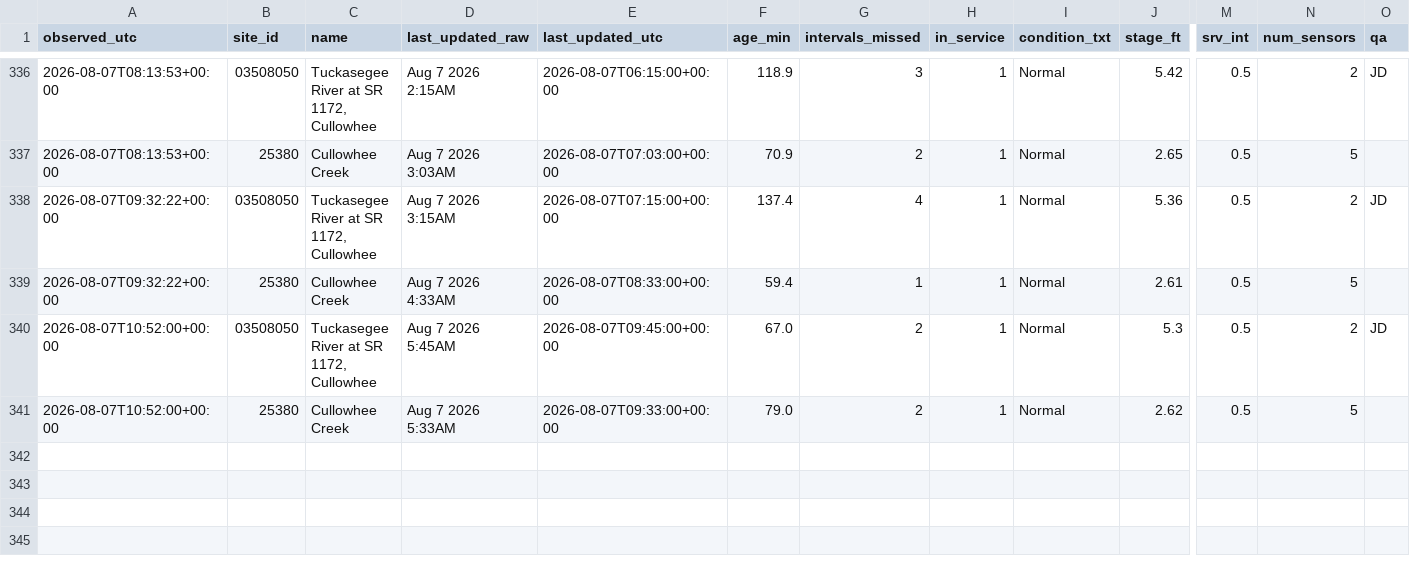
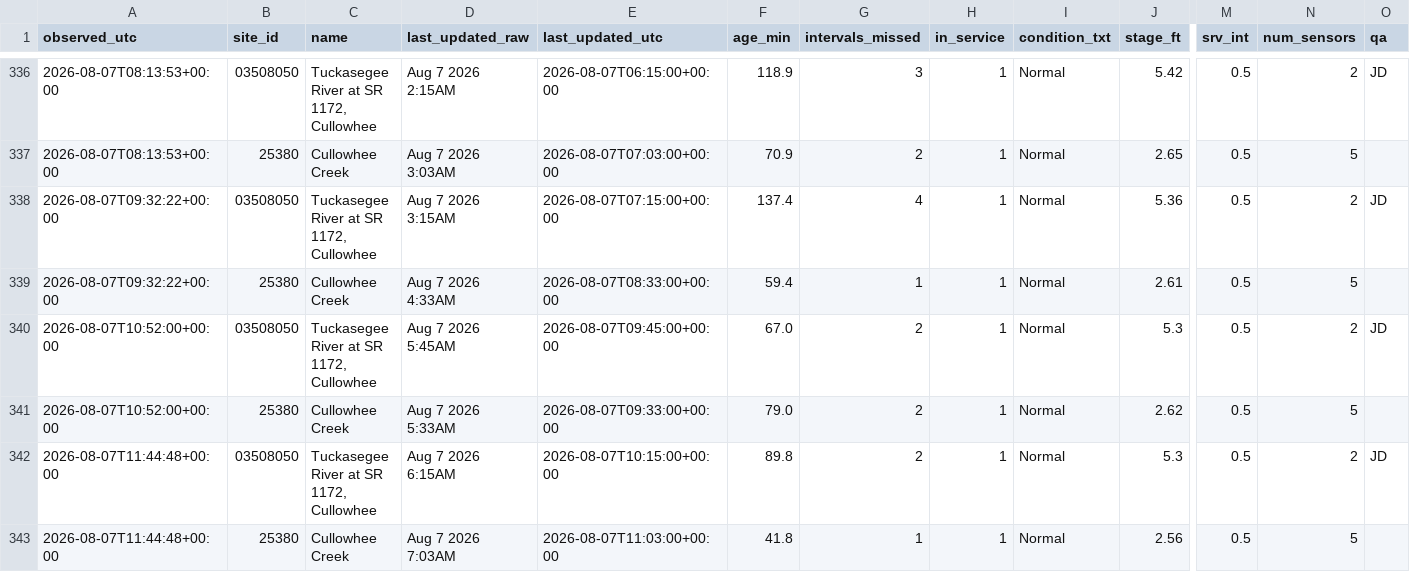
Before and after one commit to mickeybhenson-commits/Cullowhee-Weather, a CSV file: feed/fiman_watch.csv, drawn as a sheet; only a part is shown, gaps mark what is left out; rows hold the shown columns only; the diff names each change by its address in the sheet, - before the commit and + after, or states it on an @@ line.

Commit message:
feed: 2026-08-07T11:44:50Z

```diff
--- a/feed/fiman_watch.csv
+++ b/feed/fiman_watch.csv
+row 342: 2026-08-07T11:44:48+00:00 | 03508050 | Tuckasegee River at SR 1172, Cullowhee | Aug 7 2026 6:15AM | 2026-08-07T10:15:00+00:00 | 89.8 | 2 | 1 | Normal | 5.3 | 0.5 | 2 | JD
+row 343: 2026-08-07T11:44:48+00:00 | 25380 | Cullowhee Creek | Aug 7 2026 7:03AM | 2026-08-07T11:03:00+00:00 | 41.8 | 1 | 1 | Normal | 2.56 | 0.5 | 5
```
Also changed, not shown: 3 other files.
